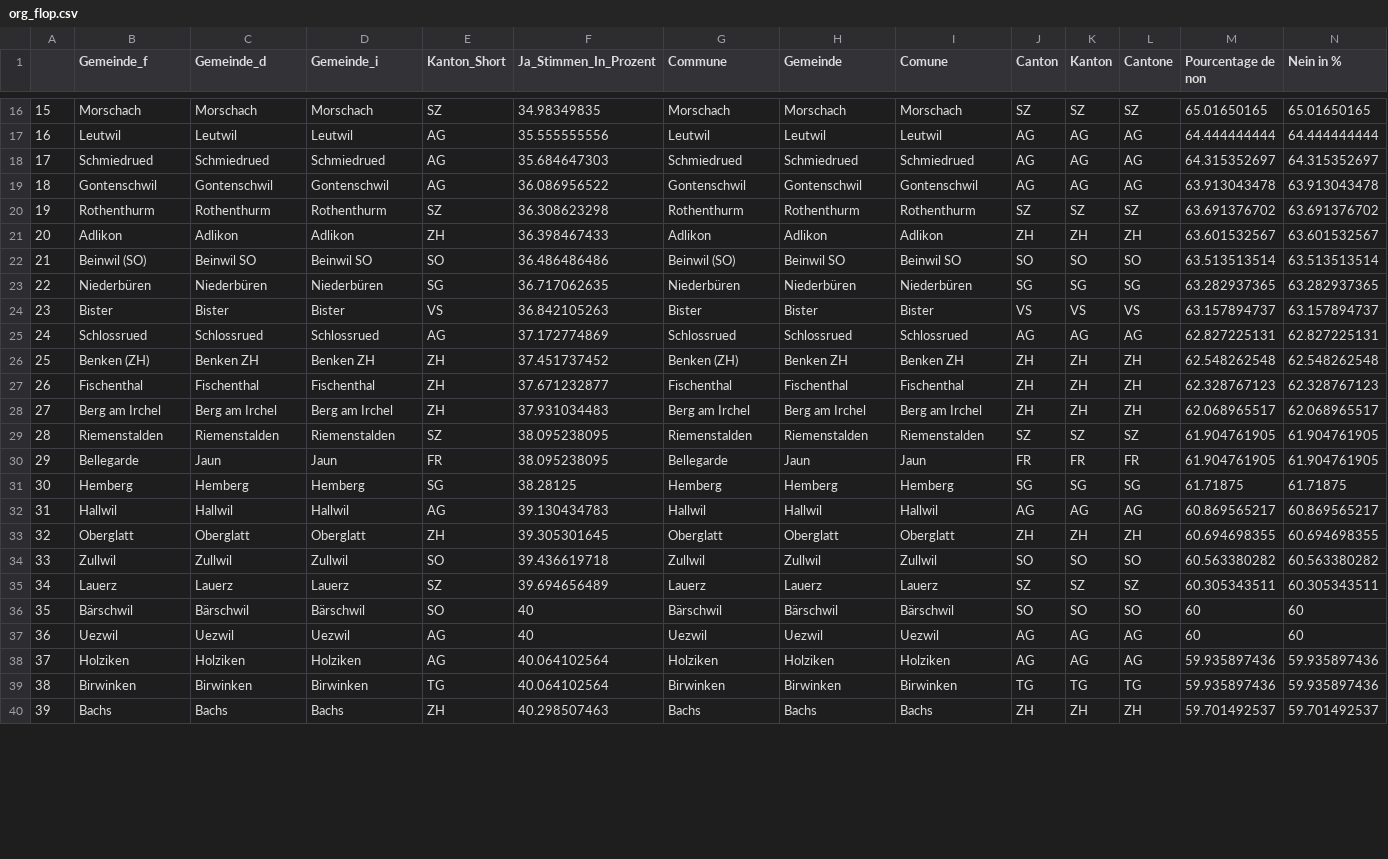
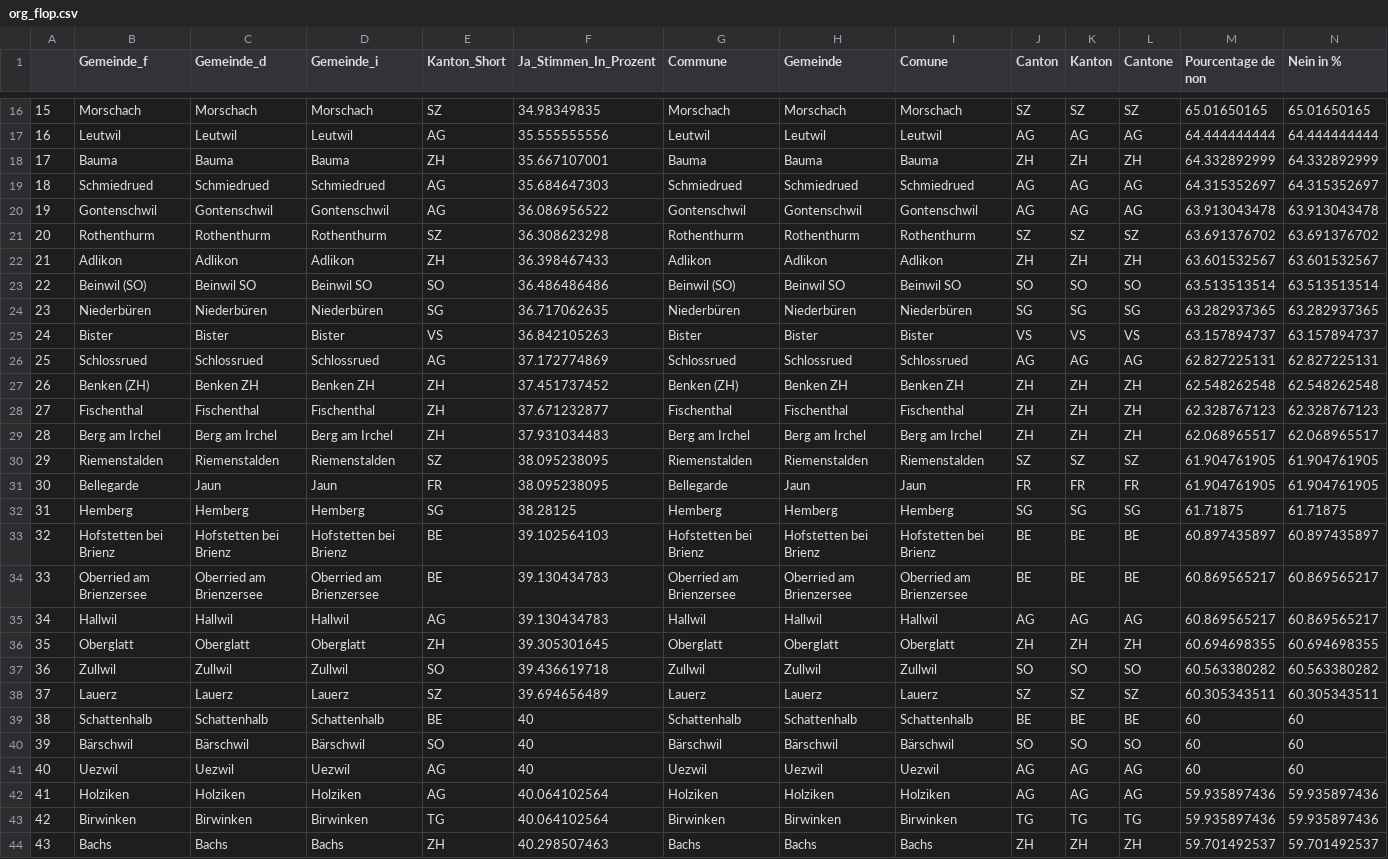
Before and after one commit to awp-finanznachrichten/lena_mai2022, a CSV file: Tableaux/org_flop.csv, drawn as a sheet; only a part is shown, gaps mark what is left out; addresses are those after the commit; rows hold the shown columns only; the diff covers the shown part only; the diff names each change by its address in the sheet, - before the commit and + after, or states it on an @@ line.

```diff
--- a/Tableaux/org_flop.csv
+++ b/Tableaux/org_flop.csv
+row 18: 17 | Bauma | Bauma | Bauma | ZH | 35.667107001 | Bauma | Bauma | Bauma | ZH | ZH | ZH | 64.332892999 | 64.332892999
-A19: 17
+A19: 18
-A20: 18
+A20: 19
-A21: 19
+A21: 20
-A22: 20
+A22: 21
-A23: 21
+A23: 22
-A24: 22
+A24: 23
-A25: 23
+A25: 24
-A26: 24
+A26: 25
-A27: 25
+A27: 26
-A28: 26
+A28: 27
-A29: 27
+A29: 28
-A30: 28
+A30: 29
-A31: 29
+A31: 30
-A32: 30
+A32: 31
+row 33: 32 | Hofstetten bei Brienz | Hofstetten bei Brienz | Hofstetten bei Brienz | BE | 39.102564103 | Hofstetten bei Brienz | Hofstetten bei Brienz | Hofstetten bei Brienz | BE | BE | BE | 60.897435897 | 60.897435897
+row 34: 33 | Oberried am Brienzersee | Oberried am Brienzersee | Oberried am Brienzersee | BE | 39.130434783 | Oberried am Brienzersee | Oberried am Brienzersee | Oberried am Brienzersee | BE | BE | BE | 60.869565217 | 60.869565217
-A35: 31
+A35: 34
-A36: 32
+A36: 35
-A37: 33
+A37: 36
-A38: 34
+A38: 37
+row 39: 38 | Schattenhalb | Schattenhalb | Schattenhalb | BE | 40 | Schattenhalb | Schattenhalb | Schattenhalb | BE | BE | BE | 60 | 60
-A40: 35
+A40: 39
-A41: 36
+A41: 40
-A42: 37
+A42: 41
-A43: 38
+A43: 42
-A44: 39
+A44: 43
```
Also changed, not shown: 4 removed rows and 7 edited cells elsewhere in this file, Tableaux/frontex_flop.csv, Tableaux/frontex_top.csv, 1 other file.
